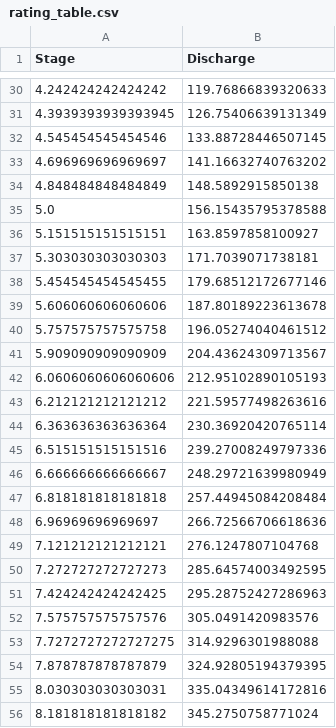
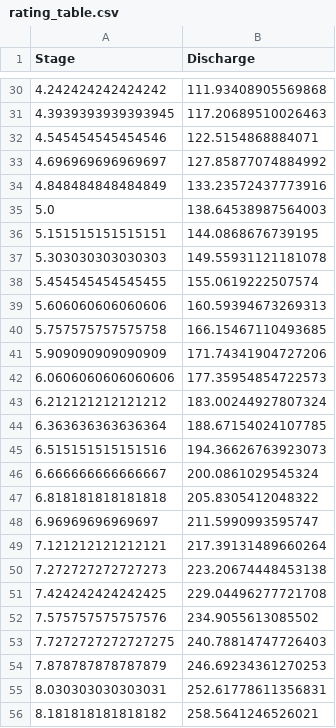
Before and after one commit to USACE-RMC/BestFit-Python-Examples, a CSV file: notebooks/outputs/rating_table.csv, drawn as a sheet; only a part is shown, gaps mark what is left out; the diff covers the shown part only.

```diff
--- a/notebooks/outputs/rating_table.csv
+++ b/notebooks/outputs/rating_table.csv
@@ -30,27 +30,27 @@ Stage,Discharge
-4.242424242424242,119.76866839320633
-4.3939393939393945,126.75406639131349
-4.545454545454546,133.88728446507145
-4.696969696969697,141.16632740763202
-4.848484848484849,148.5892915850138
-5.0,156.15435795378588
-5.151515151515151,163.8597858100927
-5.303030303030303,171.7039071738181
-5.454545454545455,179.68512172677146
-5.606060606060606,187.80189223613678
-5.757575757575758,196.05274040461512
-5.909090909090909,204.43624309713567
-6.0606060606060606,212.95102890105193
-6.212121212121212,221.59577498263616
-6.363636363636364,230.36920420765114
-6.515151515151516,239.27008249797336
-6.666666666666667,248.29721639980949
-6.818181818181818,257.44945084208484
-6.96969696969697,266.72566706618636
-7.121212121212121,276.1247807104768
-7.272727272727273,285.64574003492595
-7.424242424242425,295.28752427286963
-7.575757575757576,305.0491420983576
-7.7272727272727275,314.9296301988088
-7.878787878787879,324.92805194379395
-8.030303030303031,335.04349614172816
-8.181818181818182,345.2750758771024
+4.242424242424242,111.93408905569868
+4.3939393939393945,117.20689510026463
+4.545454545454546,122.5154868884071
+4.696969696969697,127.85877074884992
+4.848484848484849,133.23572437773916
+5.0,138.64538987564003
+5.151515151515151,144.0868676739195
+5.303030303030303,149.55931121181078
+5.454545454545455,155.0619222507574
+5.606060606060606,160.59394673269313
+5.757575757575758,166.15467110493685
+5.909090909090909,171.74341904727206
+6.0606060606060606,177.35954854722573
+6.212121212121212,183.00244927807324
+6.363636363636364,188.67154024107785
+6.515151515151516,194.36626763923073
+6.666666666666667,200.0861029545324
+6.818181818181818,205.8305412048322
+6.96969696969697,211.5990993595747
+7.121212121212121,217.39131489660264
+7.272727272727273,223.20674448453138
+7.424242424242425,229.04496277721708
+7.575757575757576,234.9055613085502
+7.7272727272727275,240.78814747726403
+7.878787878787879,246.69234361270253
+8.030303030303031,252.61778611356831
+8.181818181818182,258.5641246526021
```
Also changed, not shown: 72 edited cells elsewhere in this file, 16 other files.
